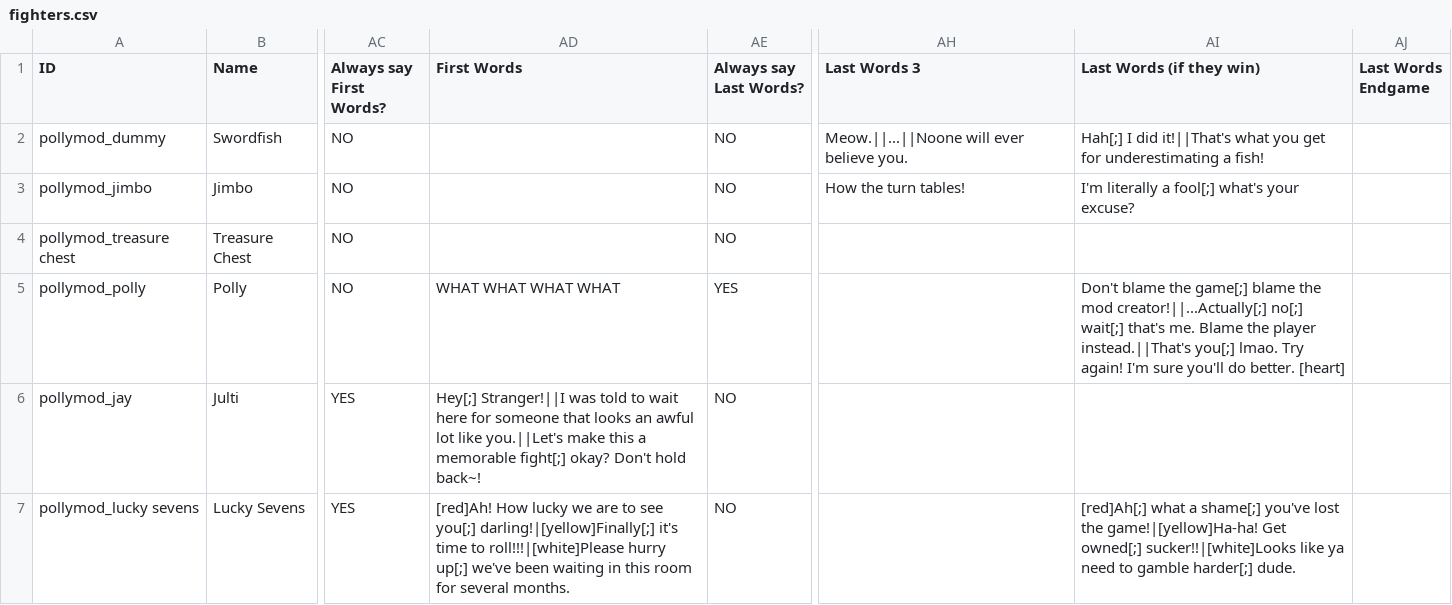
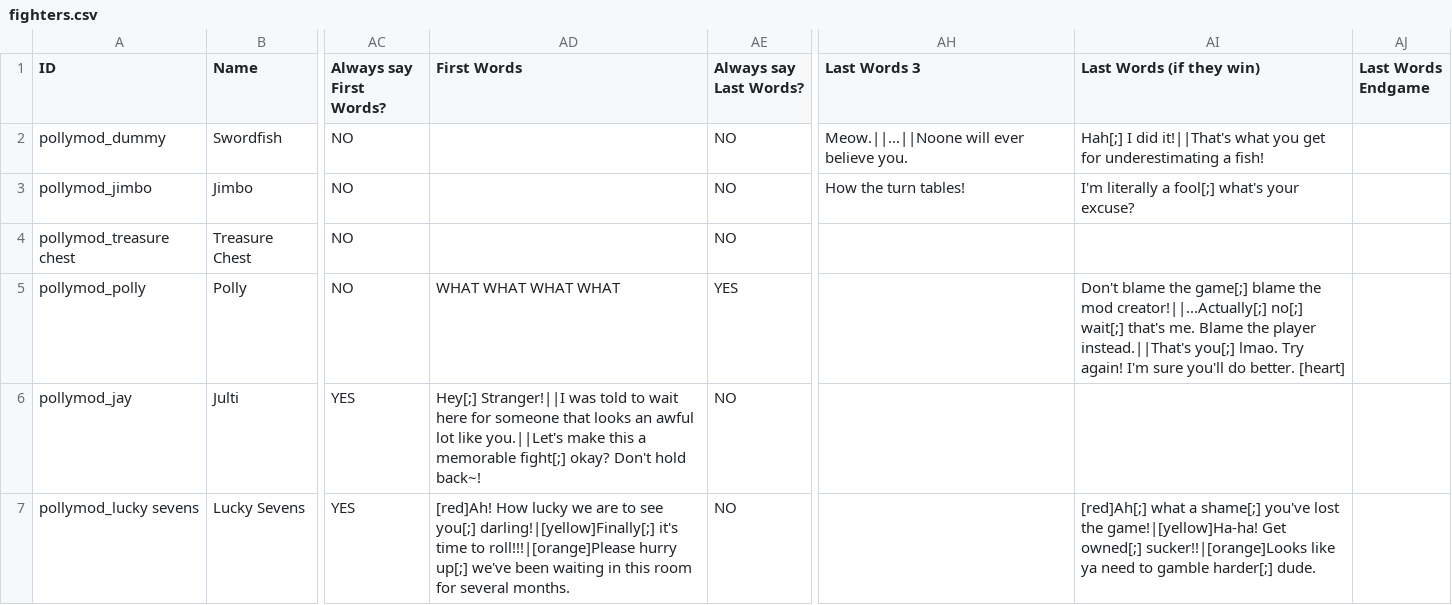
Before and after one commit to Polly224/pollymod, a CSV file: _append/data/text/fighters.csv, drawn as a sheet; only a part is shown, gaps mark what is left out; the diff names each change by its address in the sheet, - before the commit and + after, or states it on an @@ line.

```diff
--- a/_append/data/text/fighters.csv
+++ b/_append/data/text/fighters.csv
-AD7 (First Words): …time to roll!!!|[white]Please hurry up[;]…
+AD7 (First Words): …time to roll!!!|[orange]Please hurry up[;]…
-AI7 (Last Words (if they win)): …Get owned[;] sucker!!|[white]Looks like ya…
+AI7 (Last Words (if they win)): …Get owned[;] sucker!!|[orange]Looks like ya…
```
Also changed, not shown: data/text/challenges.csv.
